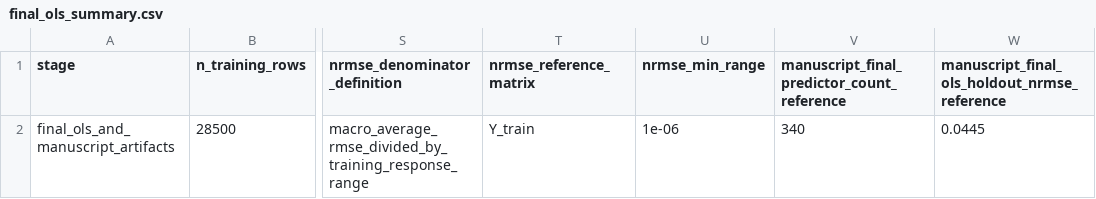
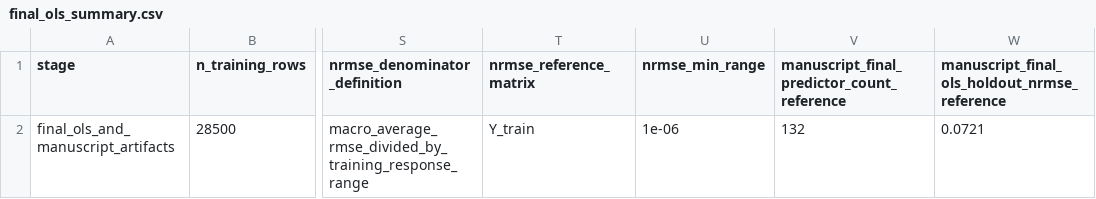
Before and after one commit to NatLabRockies/bsm-public-rf, a CSV file: artifacts/final_model/final_ols_summary.csv, drawn as a sheet; only a part is shown, gaps mark what is left out; the diff names each change by its address in the sheet, - before the commit and + after, or states it on an @@ line.

Commit message:
fix: align manuscript_case_study.yml + artifacts with JDS v22
Update configs/manuscript_case_study.yml to reflect the v22 published values
(the file previously pointed at jds_bsm_v3.tex and carried the old private-run
counts that no longer match the public reproduction artifacts):

- manuscript_source: jds_bsm_v3 -> jds_bsm_v22
- holdout_fraction: 0.10 -> 0.05
- nonlinear_library families: drop exponential, add square_root (manuscript
  Section 3.5 lists only quadratic/logarithmic/inverse/square-root)
- retained_components: 39 -> 20
- retained_pairs: 367 -> 62
- final_predictor_count: 340 -> 132 (54 main + 49 interaction + 29 transform)
- final_ols_holdout_nrmse: 0.0445 -> 0.0721 [0.0706, 0.0730]
- intermediate_penalized_holdout_nrmse: 0.0859 -> 0.0709
- source_selected_feature_count_reference: 346 -> 172
- final_support_transformations: 41 -> 29
- drop stale 'private run identified 112' comment

artifacts/final_model/final_ols_summary.csv: update the trailing
manuscript_final_*_reference columns from 340/0.0445 to 132/0.0721 so the
shipped artifact matches the manuscript values it now references.

Bundle completeness:
- add artifacts/final_model/per_output_intercepts.csv (explicit intercept
  vector for downstream consumers; previously implicit in y_standardization
  mean column)
- add artifacts/final_model/README_intercept.md documenting the prediction
  equation and the intercept-vs-y-standardization relationship

configs/manuscript_runtime.yml: replace the dead notebooks list (the 9
notebooks were retired during the 2025 reorg) with the active script-based
stage manifest pointing at scripts/run_manuscript_pipeline.py.

```diff
--- a/artifacts/final_model/final_ols_summary.csv
+++ b/artifacts/final_model/final_ols_summary.csv
-V2: 340
+V2: 132
-W2: 0.0445
+W2: 0.0721
```
Also changed, not shown: 4 other files.
